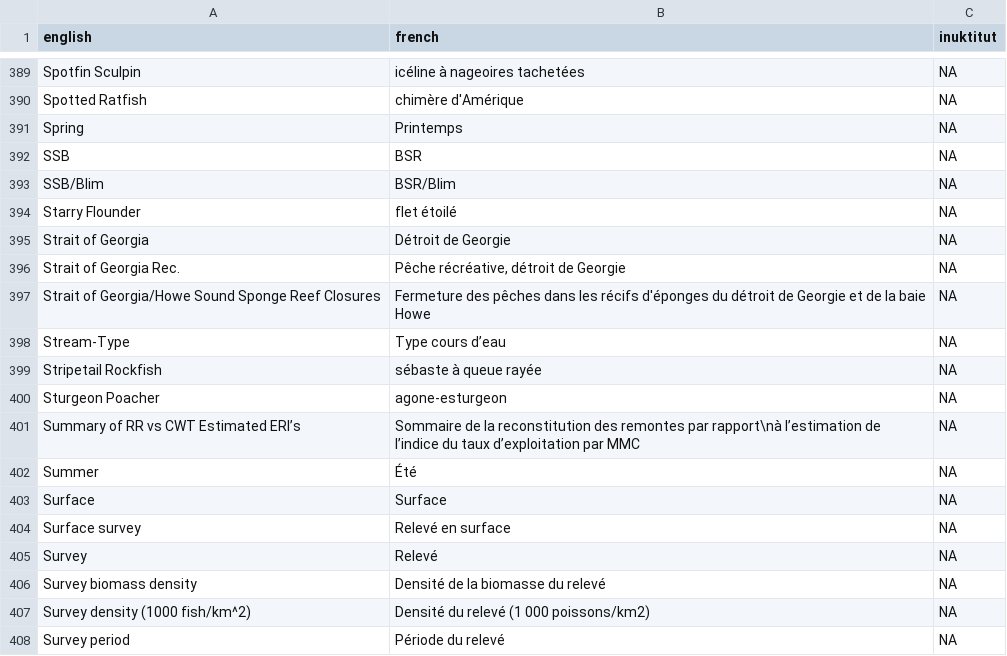
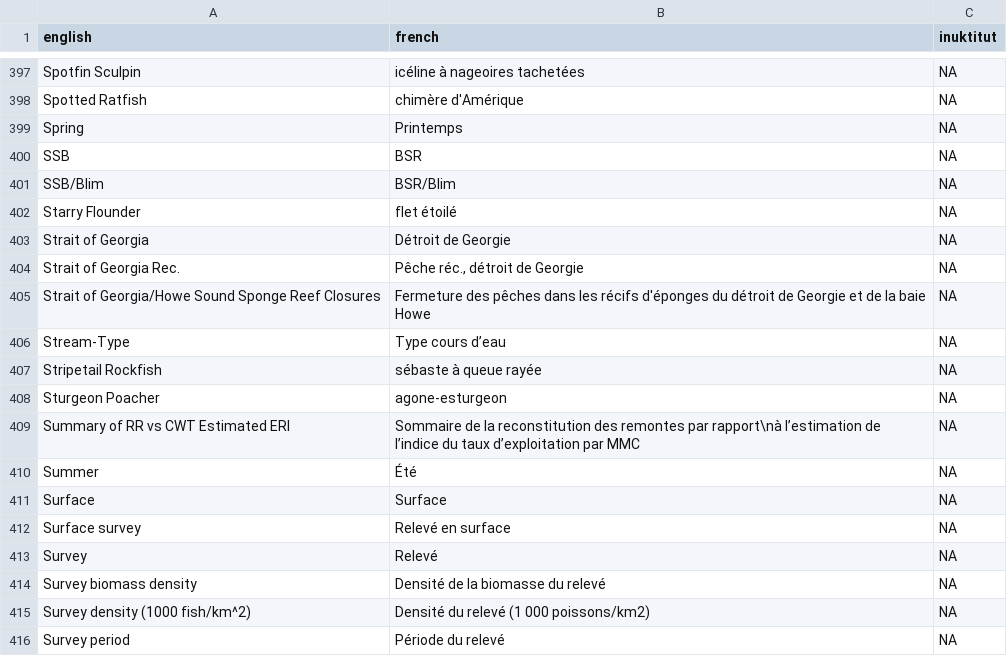
Before and after one commit to brookemdavis/rosettafish, a CSV file: inst/extdata/terms.csv, drawn as a sheet; only a part is shown, gaps mark what is left out; the diff covers the shown part only.

Commit message:
french figures up to figure 14

```diff
--- a/inst/extdata/terms.csv
+++ b/inst/extdata/terms.csv
@@ -395,3 +403,3 @@ Starry Flounder,flet étoilé,NA
 Strait of Georgia,Détroit de Georgie,NA
-Strait of Georgia Rec.,"Pêche récréative, détroit de Georgie",NA
+Strait of Georgia Rec.,"Pêche réc., détroit de Georgie",NA
 Strait of Georgia/Howe Sound Sponge Reef Closures,Fermeture des pêches dans les récifs d'éponges du détroit de Georgie et de la baie Howe,NA
@@ -400,3 +408,3 @@ Stripetail Rockfish,sébaste à queue rayée,NA
 Sturgeon Poacher,agone-esturgeon,NA
-Summary of RR vs CWT Estimated ERI’s,Sommaire de la reconstitution des remontes par rapport\nà l’estimation de l’indice du taux d’exploitation par MMC,NA
+Summary of RR vs CWT Estimated ERI,Sommaire de la reconstitution des remontes par rapport\nà l’estimation de l’indice du taux d’exploitation par MMC,NA
 Summer,Été,NA
```
Also changed, not shown: 10 added rows and 8 edited cells elsewhere in this file, 1 other file.
